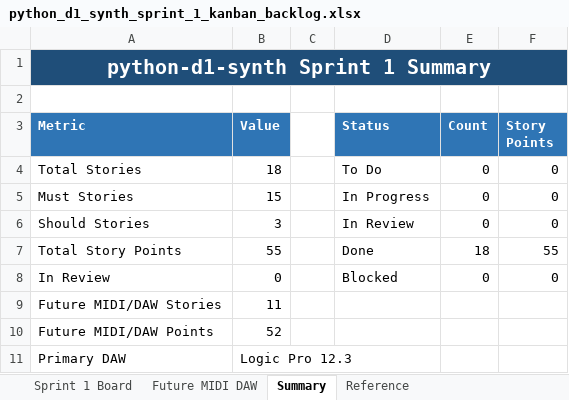
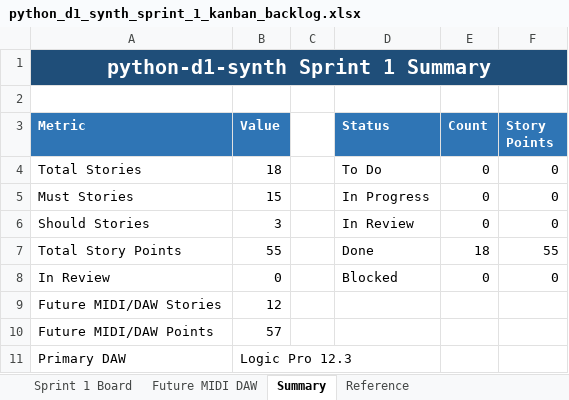
Before and after one commit to pappavis/python-d1-synth, an Excel workbook: outputs/CHATOD-20260709-D1PY-MVP-001/python_d1_synth_sprint_1_kanban_backlog.xlsx, sheet Summary, drawn as a sheet; values as stored, in another font and other column widths than the file's, no borders; the diff names each change by its address in the sheet, - before the commit and + after, or states it on an @@ line.

```diff
--- a/outputs/CHATOD-20260709-D1PY-MVP-001/python_d1_synth_sprint_1_kanban_backlog.xlsx (sheet Summary)
+++ b/outputs/CHATOD-20260709-D1PY-MVP-001/python_d1_synth_sprint_1_kanban_backlog.xlsx (sheet Summary)
-B9 (Value): 11
+B9 (Value): 12
-B10 (Value): 52
+B10 (Value): 57
```
Also changed, not shown: sheet Future MIDI DAW, 12 other files.
